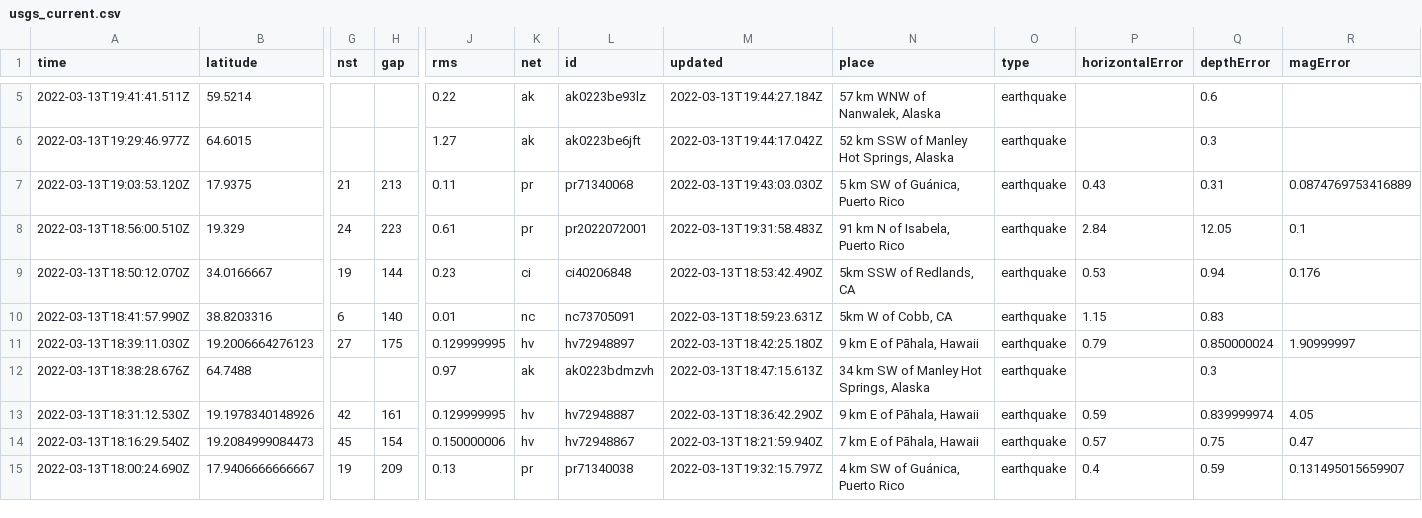
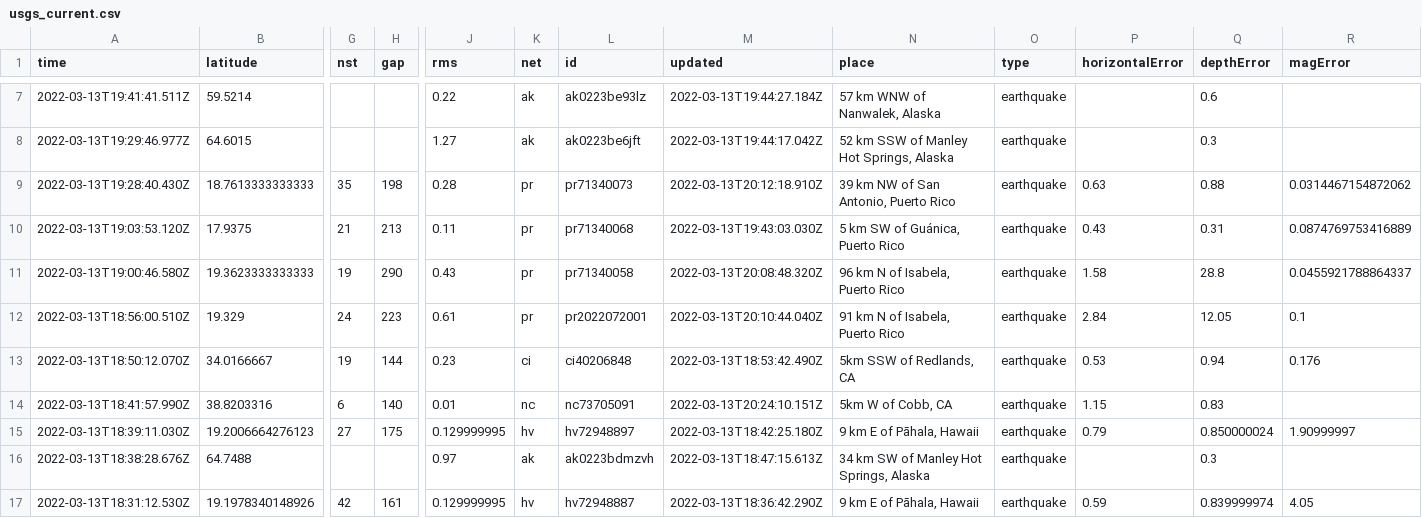
Before and after one commit to lambrechts/nicar2022-github-actions, a CSV file: usgs_current.csv, drawn as a sheet; only a part is shown, gaps mark what is left out; the shorter side is filled out with more unchanged rows; addresses are those after the commit; rows hold the shown columns only; the diff covers the shown part only; the diff names each change by its address in the sheet, - before the commit and + after, or states it on an @@ line.

```diff
--- a/usgs_current.csv
+++ b/usgs_current.csv
+row 9: 2022-03-13T19:28:40.430Z | 18.7613333333333 | 35 | 198 | 0.28 | pr | pr71340073 | 2022-03-13T20:12:18.910Z | 39 km NW of San Antonio, Puerto Rico | earthquake | 0.63 | 0.88 | 0.0314467154872062
+row 11: 2022-03-13T19:00:46.580Z | 19.3623333333333 | 19 | 290 | 0.43 | pr | pr71340058 | 2022-03-13T20:08:48.320Z | 96 km N of Isabela, Puerto Rico | earthquake | 1.58 | 28.8 | 0.0455921788864337
-M12 (updated): 2022-03-13T19:31:58.483Z
+M12 (updated): 2022-03-13T20:10:44.040Z
-M14 (updated): 2022-03-13T18:59:23.631Z
+M14 (updated): 2022-03-13T20:24:10.151Z
```
Also changed, not shown: 2 added rows, 1 removed row and 6 edited cells elsewhere in this file, usgs_main.csv.
